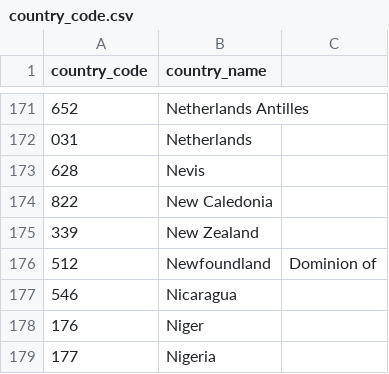
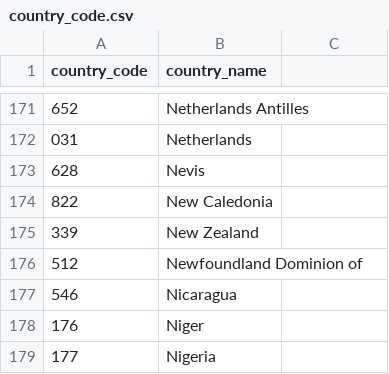
Before and after one commit to pievalentin/ecas, a CSV file: country_code.csv, drawn as a sheet; only a part is shown, gaps mark what is left out; the diff names each change by its address in the sheet, - before the commit and + after, or states it on an @@ line.

Commit message:
Make so the csv can be read with pandas

```diff
--- a/country_code.csv
+++ b/country_code.csv
-B176 (country_name): Newfoundland
+B176 (country_name): Newfoundland Dominion of
-C176: Dominion of
+C176: (empty)
```
